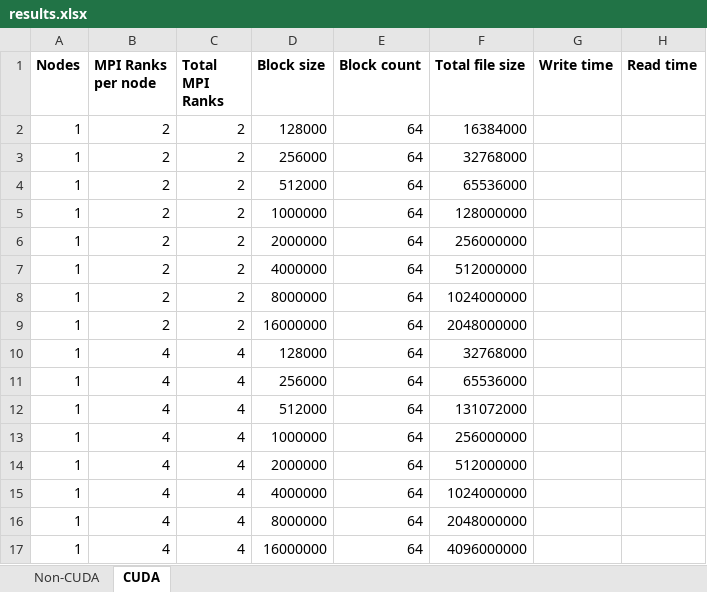
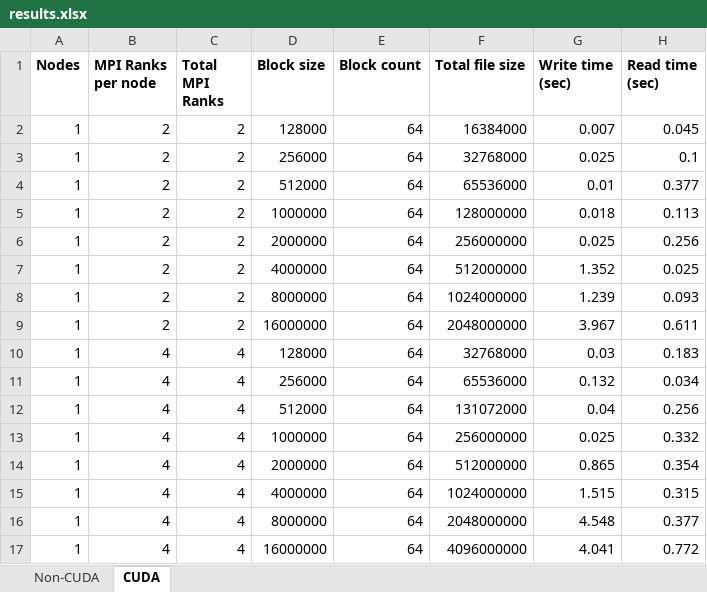
Before and after one commit to dhyan1272/CSCI_6360_PROJECT, an Excel workbook: HW4/results.xlsx, sheet CUDA, drawn as a sheet; only a part is shown; values as stored, in another font and other column widths than the file's, no borders; the diff covers the shown part only; the diff names each change by its address in the sheet, - before the commit and + after, or states it on an @@ line.

Commit message:
Add experiment data for cuda parallel IO

```diff
--- a/HW4/results.xlsx (sheet CUDA)
+++ b/HW4/results.xlsx (sheet CUDA)
-G1: Write time
+G1: Write time (sec)
-H1: Read time
+H1: Read time (sec)
-G2 (Write time (sec)): (empty)
+G2 (Write time (sec)): 0.007
-H2 (Read time (sec)): (empty)
+H2 (Read time (sec)): 0.045
-G3 (Write time (sec)): (empty)
+G3 (Write time (sec)): 0.025
-H3 (Read time (sec)): (empty)
+H3 (Read time (sec)): 0.1
-G4 (Write time (sec)): (empty)
+G4 (Write time (sec)): 0.01
-H4 (Read time (sec)): (empty)
+H4 (Read time (sec)): 0.377
-G5 (Write time (sec)): (empty)
+G5 (Write time (sec)): 0.018
-H5 (Read time (sec)): (empty)
+H5 (Read time (sec)): 0.113
-G6 (Write time (sec)): (empty)
+G6 (Write time (sec)): 0.025
-H6 (Read time (sec)): (empty)
+H6 (Read time (sec)): 0.256
-G7 (Write time (sec)): (empty)
+G7 (Write time (sec)): 1.352
-H7 (Read time (sec)): (empty)
+H7 (Read time (sec)): 0.025
-G8 (Write time (sec)): (empty)
+G8 (Write time (sec)): 1.239
-H8 (Read time (sec)): (empty)
+H8 (Read time (sec)): 0.093
-G9 (Write time (sec)): (empty)
+G9 (Write time (sec)): 3.967
-H9 (Read time (sec)): (empty)
+H9 (Read time (sec)): 0.611
-G10 (Write time (sec)): (empty)
+G10 (Write time (sec)): 0.03
-H10 (Read time (sec)): (empty)
+H10 (Read time (sec)): 0.183
-G11 (Write time (sec)): (empty)
+G11 (Write time (sec)): 0.132
-H11 (Read time (sec)): (empty)
+H11 (Read time (sec)): 0.034
-G12 (Write time (sec)): (empty)
+G12 (Write time (sec)): 0.04
-H12 (Read time (sec)): (empty)
+H12 (Read time (sec)): 0.256
-G13 (Write time (sec)): (empty)
+G13 (Write time (sec)): 0.025
-H13 (Read time (sec)): (empty)
+H13 (Read time (sec)): 0.332
-G14 (Write time (sec)): (empty)
+G14 (Write time (sec)): 0.865
-H14 (Read time (sec)): (empty)
+H14 (Read time (sec)): 0.354
-G15 (Write time (sec)): (empty)
+G15 (Write time (sec)): 1.515
-H15 (Read time (sec)): (empty)
+H15 (Read time (sec)): 0.315
-G16 (Write time (sec)): (empty)
+G16 (Write time (sec)): 4.548
-H16 (Read time (sec)): (empty)
+H16 (Read time (sec)): 0.377
-G17 (Write time (sec)): (empty)
+G17 (Write time (sec)): 4.041
-H17 (Read time (sec)): (empty)
+H17 (Read time (sec)): 0.772
```
Also changed, not shown: 64 edited cells elsewhere in this sheet.
